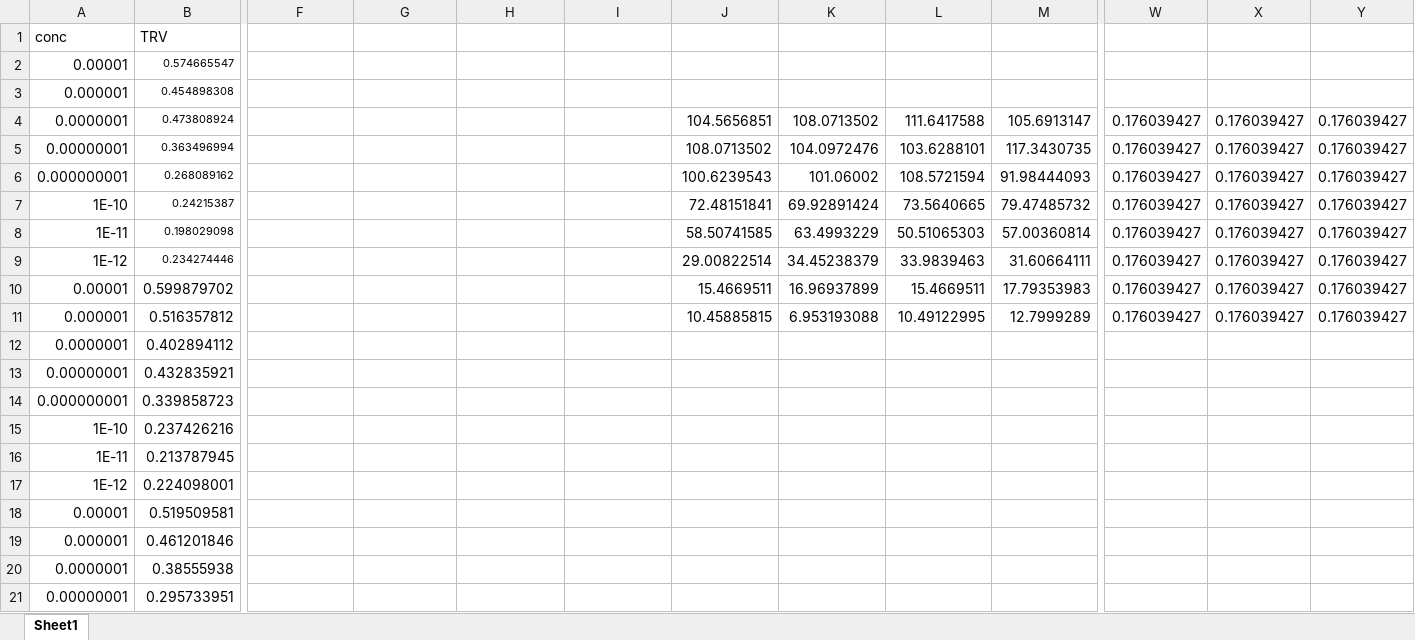
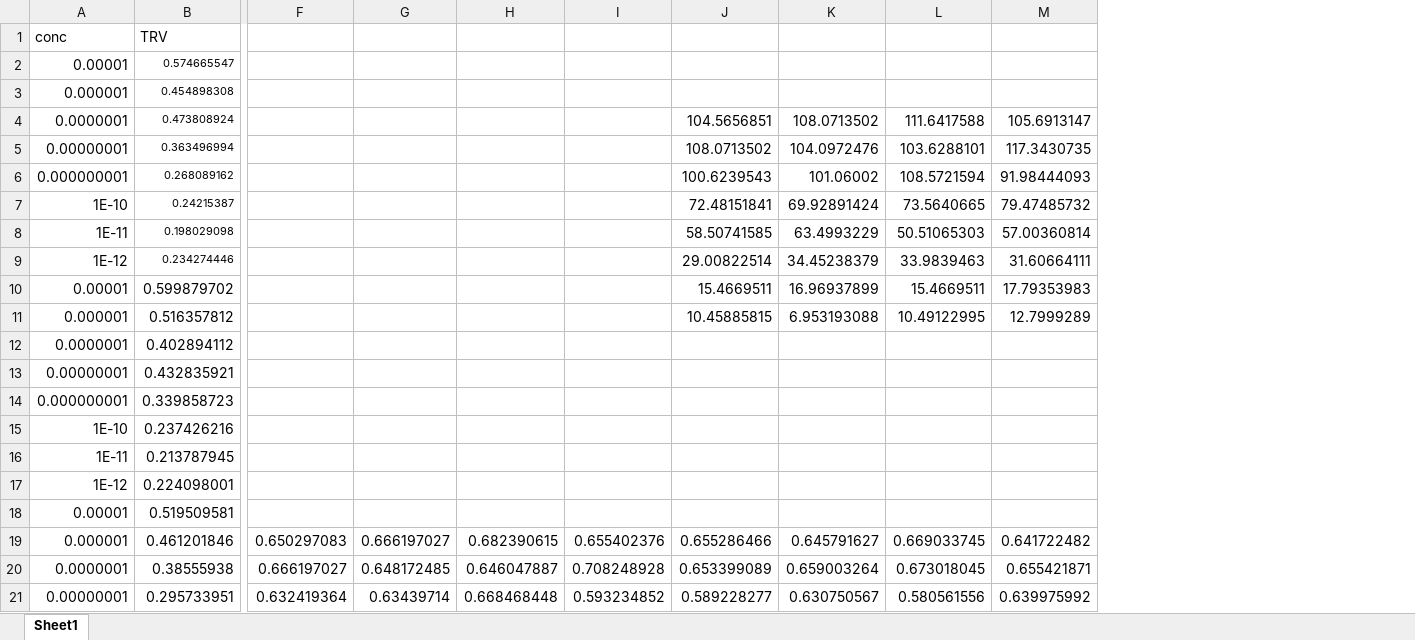
Before and after one commit to wanghaoqing/mglur5_MWC, an Excel workbook: jiawei_trupath_csv/MOR_Gi1_normalize_deer+Gi_scratch.xlsx, sheet Sheet1, drawn as a sheet; only a part is shown, gaps mark what is left out; values as stored, in another font and other column widths than the file's, no borders; the diff covers the shown part only; the diff names each change by its address in the sheet, - before the commit and + after, or states it on an @@ line.

```diff
--- a/jiawei_trupath_csv/MOR_Gi1_normalize_deer+Gi_scratch.xlsx (sheet Sheet1)
+++ b/jiawei_trupath_csv/MOR_Gi1_normalize_deer+Gi_scratch.xlsx (sheet Sheet1)
-column W, rows 4-11: all 0.176039427
-column X, rows 4-11: all 0.176039427
-column Y, rows 4-11: all 0.176039427
-F19: (empty)
+F19: 0.650297083
-G19: (empty)
+G19: 0.666197027
-H19: (empty)
+H19: 0.682390615
-I19: (empty)
+I19: 0.655402376
-J19: (empty)
+J19: 0.655286466
-K19: (empty)
+K19: 0.645791627
-L19: (empty)
+L19: 0.669033745
-M19: (empty)
+M19: 0.641722482
-F20: (empty)
+F20: 0.666197027
-G20: (empty)
+G20: 0.648172485
-H20: (empty)
+H20: 0.646047887
-I20: (empty)
+I20: 0.708248928
-J20: (empty)
+J20: 0.653399089
-K20: (empty)
+K20: 0.659003264
-L20: (empty)
+L20: 0.673018045
-M20: (empty)
+M20: 0.655421871
-F21: (empty)
+F21: 0.632419364
-G21: (empty)
+G21: 0.63439714
-H21: (empty)
+H21: 0.668468448
-I21: (empty)
+I21: 0.593234852
-J21: (empty)
+J21: 0.589228277
-K21: (empty)
+K21: 0.630750567
-L21: (empty)
+L21: 0.580561556
-M21: (empty)
+M21: 0.639975992
```
Also changed, not shown: 48 edited cells elsewhere in this sheet, 5 other files.
